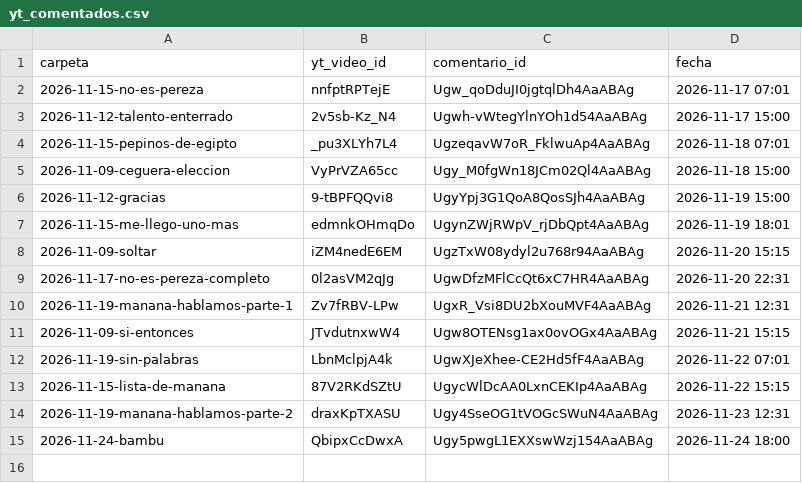
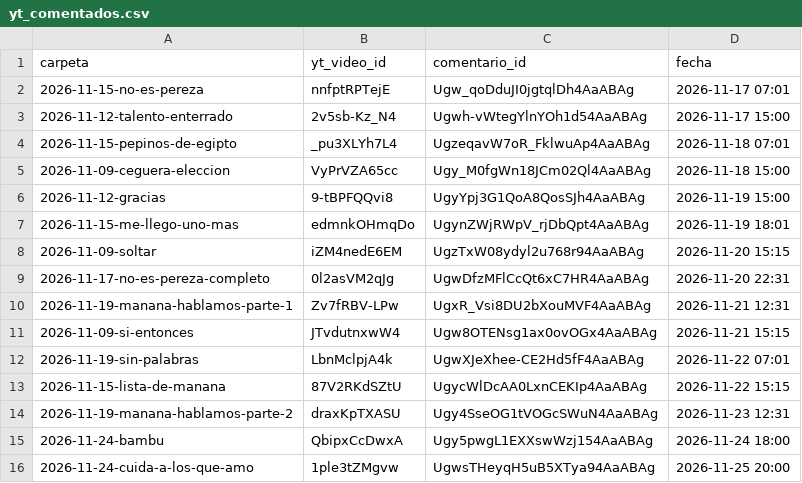
Before and after one commit to carrito-azul/caminos-divinos-publicador, a CSV file: yt_comentados.csv, drawn as a sheet; the diff names each change by its address in the sheet, - before the commit and + after, or states it on an @@ line.

```diff
--- a/yt_comentados.csv
+++ b/yt_comentados.csv
+row 16: 2026-11-24-cuida-a-los-que-amo | 1ple3tZMgvw | UgwsTHeyqH5uB5XTya94AaABAg | 2026-11-25 20:00
```
Also changed, not shown: calendario.csv, 2 other files.
